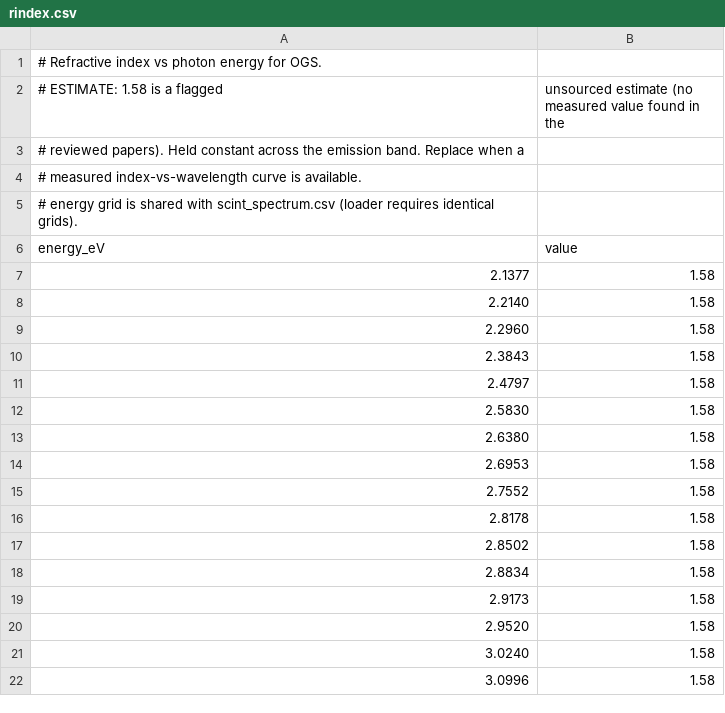
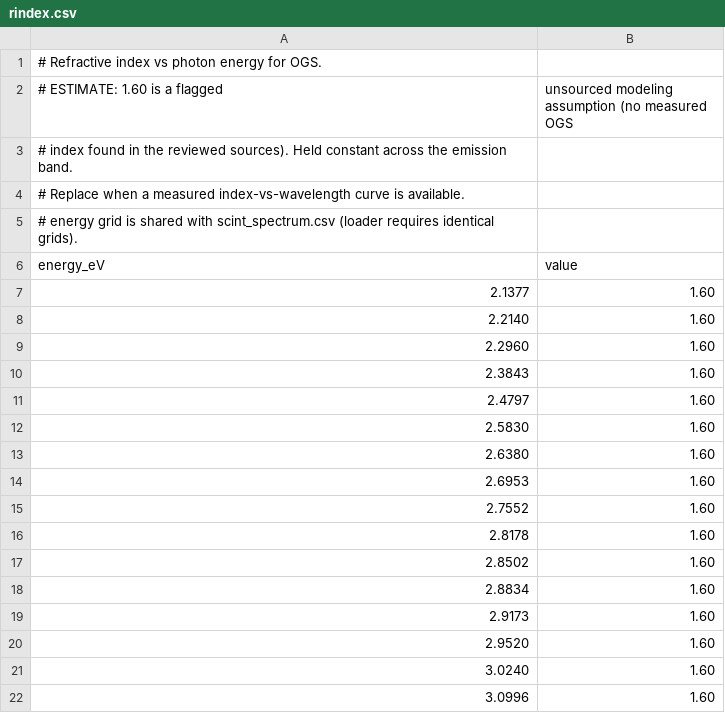
Before and after one commit to lanl/ScintiPix, a CSV file: catalogs/scintillators/curves/OGS/rindex.csv, drawn as a sheet.

```diff
--- a/catalogs/scintillators/curves/OGS/rindex.csv
+++ b/catalogs/scintillators/curves/OGS/rindex.csv
@@ -1,22 +1,22 @@
 # Refractive index vs photon energy for OGS.
-# ESTIMATE: 1.58 is a flagged, unsourced estimate (no measured value found in the
-# reviewed papers). Held constant across the emission band. Replace when a
-# measured index-vs-wavelength curve is available.
+# ESTIMATE: 1.60 is a flagged, unsourced modeling assumption (no measured OGS
+# index found in the reviewed sources). Held constant across the emission band.
+# Replace when a measured index-vs-wavelength curve is available.
 # energy grid is shared with scint_spectrum.csv (loader requires identical grids).
 energy_eV,value
-2.1377,1.58
-2.2140,1.58
-2.2960,1.58
-2.3843,1.58
-2.4797,1.58
-2.5830,1.58
-2.6380,1.58
-2.6953,1.58
-2.7552,1.58
-2.8178,1.58
-2.8502,1.58
-2.8834,1.58
-2.9173,1.58
-2.9520,1.58
-3.0240,1.58
-3.0996,1.58
+2.1377,1.60
+2.2140,1.60
+2.2960,1.60
+2.3843,1.60
+2.4797,1.60
+2.5830,1.60
+2.6380,1.60
+2.6953,1.60
+2.7552,1.60
+2.8178,1.60
+2.8502,1.60
+2.8834,1.60
+2.9173,1.60
+2.9520,1.60
+3.0240,1.60
+3.0996,1.60
```
Also changed, not shown: 1 other file.
